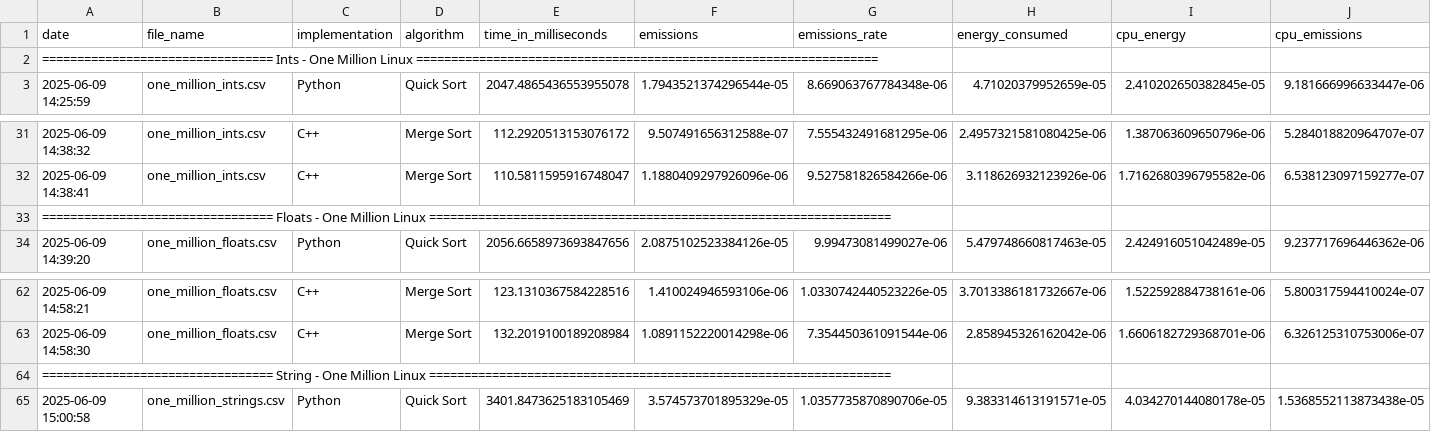
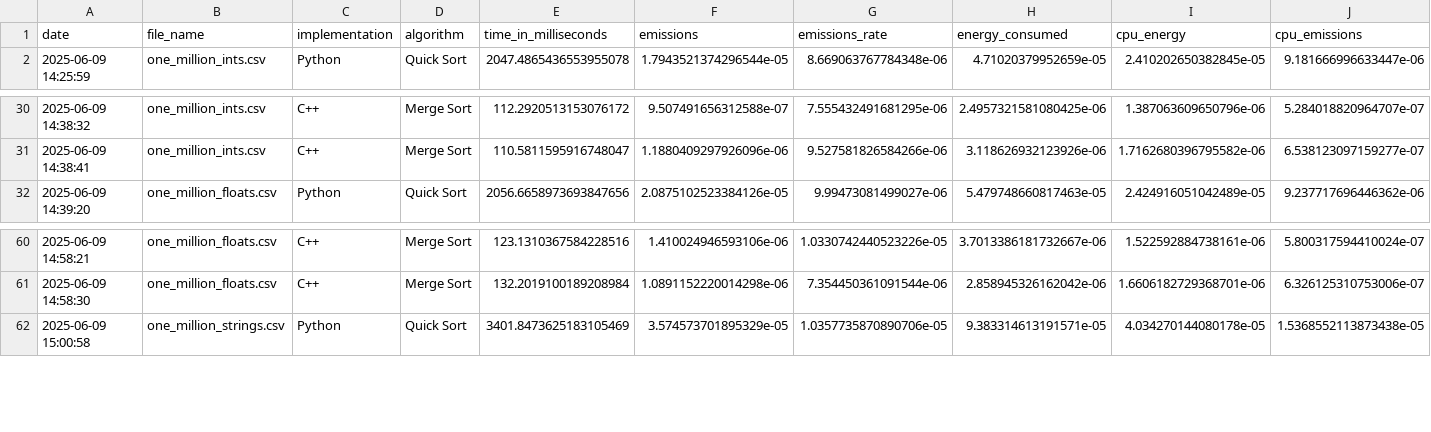
Before and after one commit to tenderZeitGeist/WisA, a CSV file: results/sorting_info_linux_one_million.csv, drawn as a sheet; only a part is shown, gaps mark what is left out; rows hold the shown columns only; the diff names each change by its address in the sheet, - before the commit and + after, or states it on an @@ line.

Commit message:
edited plots; done plots; added all results;

```diff
--- a/results/sorting_info_linux_one_million.csv
+++ b/results/sorting_info_linux_one_million.csv
-row 2: ================================= Ints - One Million Linux ==================================================================
-row 33: ================================= Floats - One Million Linux ==================================================================
-row 64: ================================= String - One Million Linux ==================================================================
```
Also changed, not shown: 17 other files.
